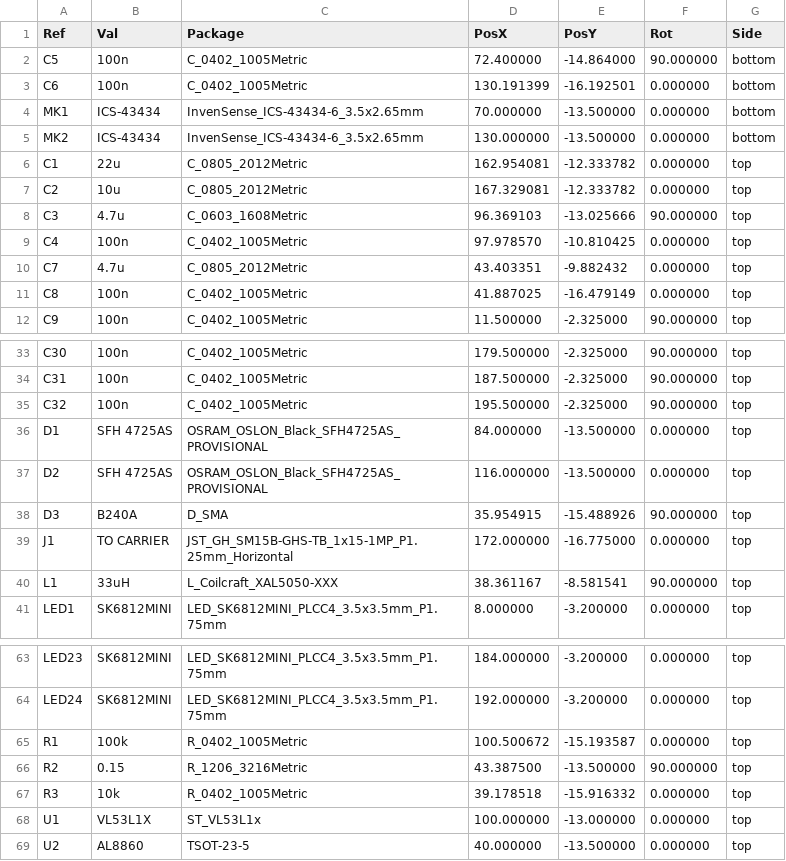
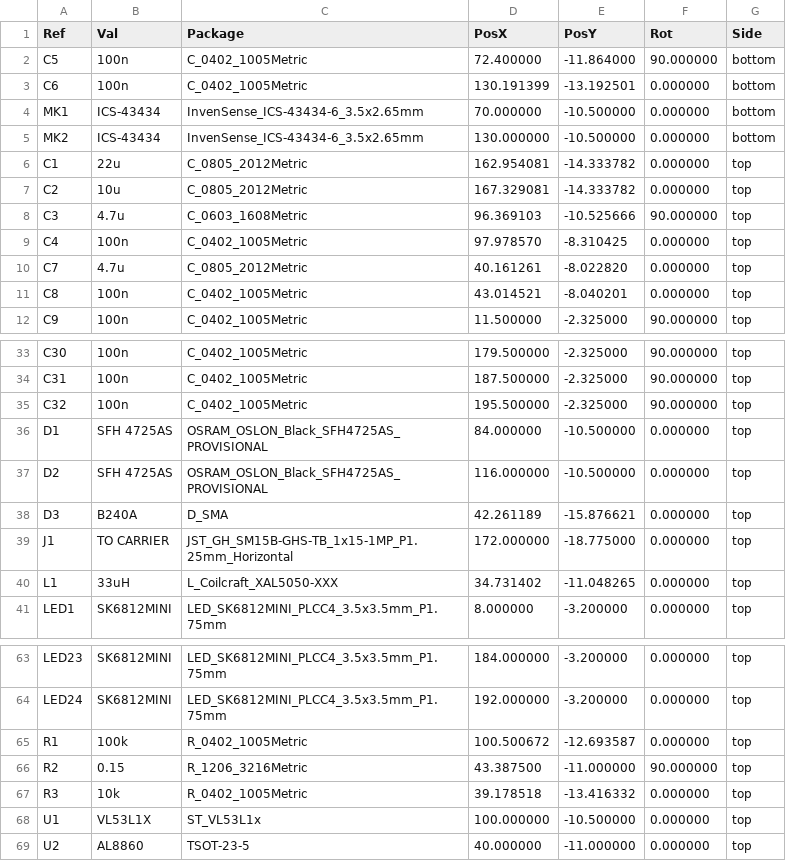
Before and after one commit to qinyuansg/sgqy, a CSV file: foyer-kiosk/hardware/sensorbar/fab/sensorbar-cpl.csv, drawn as a sheet; only a part is shown, gaps mark what is left out.

```diff
--- a/foyer-kiosk/hardware/sensorbar/fab/sensorbar-cpl.csv
+++ b/foyer-kiosk/hardware/sensorbar/fab/sensorbar-cpl.csv
@@ -1,12 +1,12 @@
 Ref,Val,Package,PosX,PosY,Rot,Side
-"C5","100n","C_0402_1005Metric",72.400000,-14.864000,90.000000,bottom
-"C6","100n","C_0402_1005Metric",130.191399,-16.192501,0.000000,bottom
-"MK1","ICS-43434","InvenSense_ICS-43434-6_3.5x2.65mm",70.000000,-13.500000,0.000000,bottom
-"MK2","ICS-43434","InvenSense_ICS-43434-6_3.5x2.65mm",130.000000,-13.500000,0.000000,bottom
-"C1","22u","C_0805_2012Metric",162.954081,-12.333782,0.000000,top
-"C2","10u","C_0805_2012Metric",167.329081,-12.333782,0.000000,top
-"C3","4.7u","C_0603_1608Metric",96.369103,-13.025666,90.000000,top
-"C4","100n","C_0402_1005Metric",97.978570,-10.810425,0.000000,top
-"C7","4.7u","C_0805_2012Metric",43.403351,-9.882432,0.000000,top
-"C8","100n","C_0402_1005Metric",41.887025,-16.479149,0.000000,top
+"C5","100n","C_0402_1005Metric",72.400000,-11.864000,90.000000,bottom
+"C6","100n","C_0402_1005Metric",130.191399,-13.192501,0.000000,bottom
+"MK1","ICS-43434","InvenSense_ICS-43434-6_3.5x2.65mm",70.000000,-10.500000,0.000000,bottom
+"MK2","ICS-43434","InvenSense_ICS-43434-6_3.5x2.65mm",130.000000,-10.500000,0.000000,bottom
+"C1","22u","C_0805_2012Metric",162.954081,-14.333782,0.000000,top
+"C2","10u","C_0805_2012Metric",167.329081,-14.333782,0.000000,top
+"C3","4.7u","C_0603_1608Metric",96.369103,-10.525666,90.000000,top
+"C4","100n","C_0402_1005Metric",97.978570,-8.310425,0.000000,top
+"C7","4.7u","C_0805_2012Metric",40.161261,-8.022820,0.000000,top
+"C8","100n","C_0402_1005Metric",43.014521,-8.040201,0.000000,top
 "C9","100n","C_0402_1005Metric",11.500000,-2.325000,90.000000,top
@@ -35,7 +35,7 @@ Ref,Val,Package,PosX,PosY,Rot,Side
 "C32","100n","C_0402_1005Metric",195.500000,-2.325000,90.000000,top
-"D1","SFH 4725AS","OSRAM_OSLON_Black_SFH4725AS_PROVISIONAL",84.000000,-13.500000,0.000000,top
-"D2","SFH 4725AS","OSRAM_OSLON_Black_SFH4725AS_PROVISIONAL",116.000000,-13.500000,0.000000,top
-"D3","B240A","D_SMA",35.954915,-15.488926,90.000000,top
-"J1","TO CARRIER","JST_GH_SM15B-GHS-TB_1x15-1MP_P1.25mm_Horizontal",172.000000,-16.775000,0.000000,top
-"L1","33uH","L_Coilcraft_XAL5050-XXX",38.361167,-8.581541,90.000000,top
+"D1","SFH 4725AS","OSRAM_OSLON_Black_SFH4725AS_PROVISIONAL",84.000000,-10.500000,0.000000,top
+"D2","SFH 4725AS","OSRAM_OSLON_Black_SFH4725AS_PROVISIONAL",116.000000,-10.500000,0.000000,top
+"D3","B240A","D_SMA",42.261189,-15.876621,0.000000,top
+"J1","TO CARRIER","JST_GH_SM15B-GHS-TB_1x15-1MP_P1.25mm_Horizontal",172.000000,-18.775000,0.000000,top
+"L1","33uH","L_Coilcraft_XAL5050-XXX",34.731402,-11.048265,0.000000,top
 "LED1","SK6812MINI","LED_SK6812MINI_PLCC4_3.5x3.5mm_P1.75mm",8.000000,-3.200000,0.000000,top
@@ -64,6 +64,6 @@ Ref,Val,Package,PosX,PosY,Rot,Side
 "LED24","SK6812MINI","LED_SK6812MINI_PLCC4_3.5x3.5mm_P1.75mm",192.000000,-3.200000,0.000000,top
-"R1","100k","R_0402_1005Metric",100.500672,-15.193587,0.000000,top
-"R2","0.15","R_1206_3216Metric",43.387500,-13.500000,90.000000,top
-"R3","10k","R_0402_1005Metric",39.178518,-15.916332,0.000000,top
-"U1","VL53L1X","ST_VL53L1x",100.000000,-13.000000,0.000000,top
-"U2","AL8860","TSOT-23-5",40.000000,-13.500000,0.000000,top
+"R1","100k","R_0402_1005Metric",100.500672,-12.693587,0.000000,top
+"R2","0.15","R_1206_3216Metric",43.387500,-11.000000,90.000000,top
+"R3","10k","R_0402_1005Metric",39.178518,-13.416332,0.000000,top
+"U1","VL53L1X","ST_VL53L1x",100.000000,-10.500000,0.000000,top
+"U2","AL8860","TSOT-23-5",40.000000,-11.000000,0.000000,top
```
Also changed, not shown: 56 other files.
